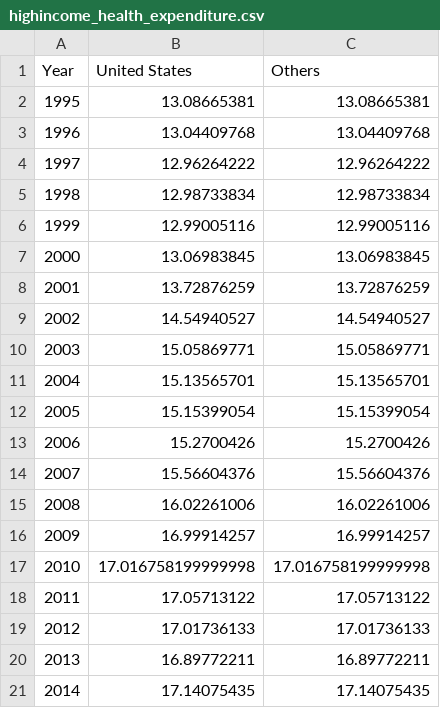
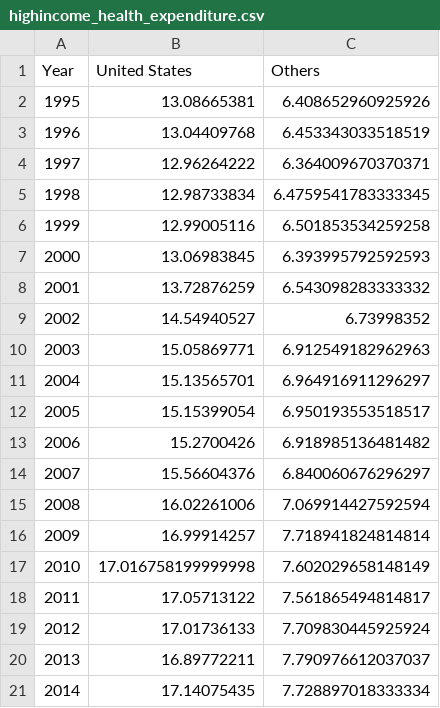
Before and after one commit to jhli973/Incubator, a CSV file: HealthCareSpending/highincome_health_expenditure.csv, drawn as a sheet.

```diff
--- a/HealthCareSpending/highincome_health_expenditure.csv
+++ b/HealthCareSpending/highincome_health_expenditure.csv
@@ -1,21 +1,21 @@
 Year,United States,Others
-1995,13.08665381,13.08665381
-1996,13.04409768,13.04409768
-1997,12.96264222,12.96264222
-1998,12.98733834,12.98733834
-1999,12.99005116,12.99005116
-2000,13.06983845,13.06983845
-2001,13.72876259,13.72876259
-2002,14.54940527,14.54940527
-2003,15.05869771,15.05869771
-2004,15.13565701,15.13565701
-2005,15.15399054,15.15399054
-2006,15.2700426,15.2700426
-2007,15.56604376,15.56604376
-2008,16.02261006,16.02261006
-2009,16.99914257,16.99914257
-2010,17.016758199999998,17.016758199999998
-2011,17.05713122,17.05713122
-2012,17.01736133,17.01736133
-2013,16.89772211,16.89772211
-2014,17.14075435,17.14075435
+1995,13.08665381,6.408652960925926
+1996,13.04409768,6.453343033518519
+1997,12.96264222,6.364009670370371
+1998,12.98733834,6.4759541783333345
+1999,12.99005116,6.501853534259258
+2000,13.06983845,6.393995792592593
+2001,13.72876259,6.543098283333332
+2002,14.54940527,6.73998352
+2003,15.05869771,6.912549182962963
+2004,15.13565701,6.964916911296297
+2005,15.15399054,6.950193553518517
+2006,15.2700426,6.918985136481482
+2007,15.56604376,6.840060676296297
+2008,16.02261006,7.069914427592594
+2009,16.99914257,7.718941824814814
+2010,17.016758199999998,7.602029658148149
+2011,17.05713122,7.561865494814817
+2012,17.01736133,7.709830445925924
+2013,16.89772211,7.790976612037037
+2014,17.14075435,7.728897018333334
```
Also changed, not shown: HealthCareSpending/majorcountries_health_expenditure.csv, HealthCareSpending/northamerica_health_expenditure.csv, 11 other files.
